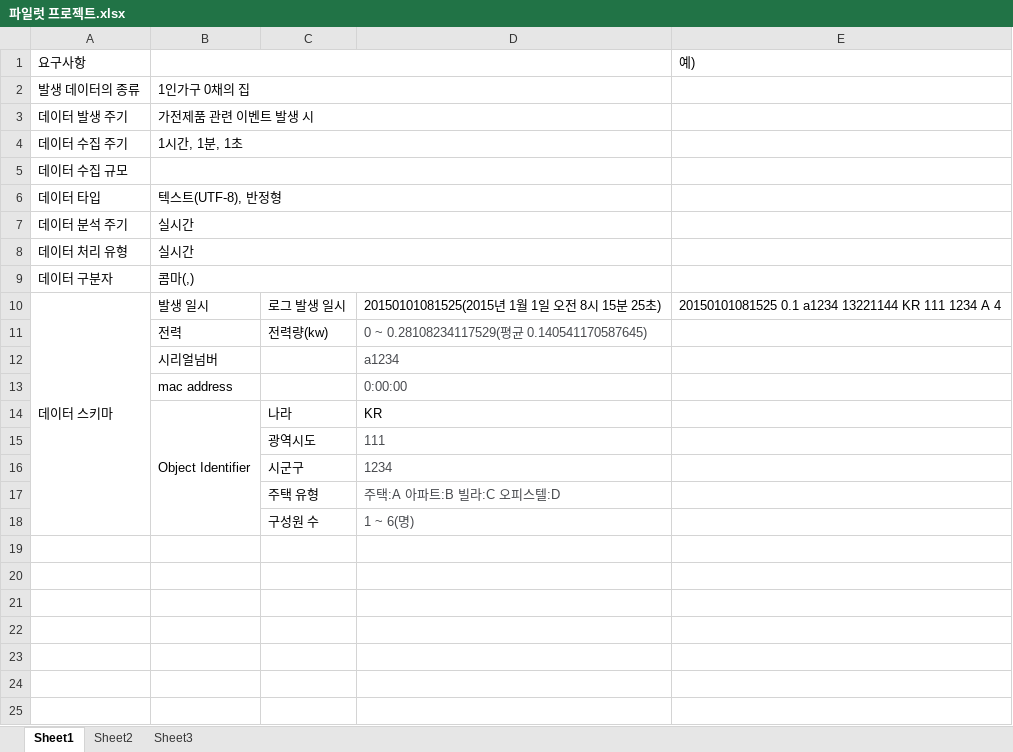
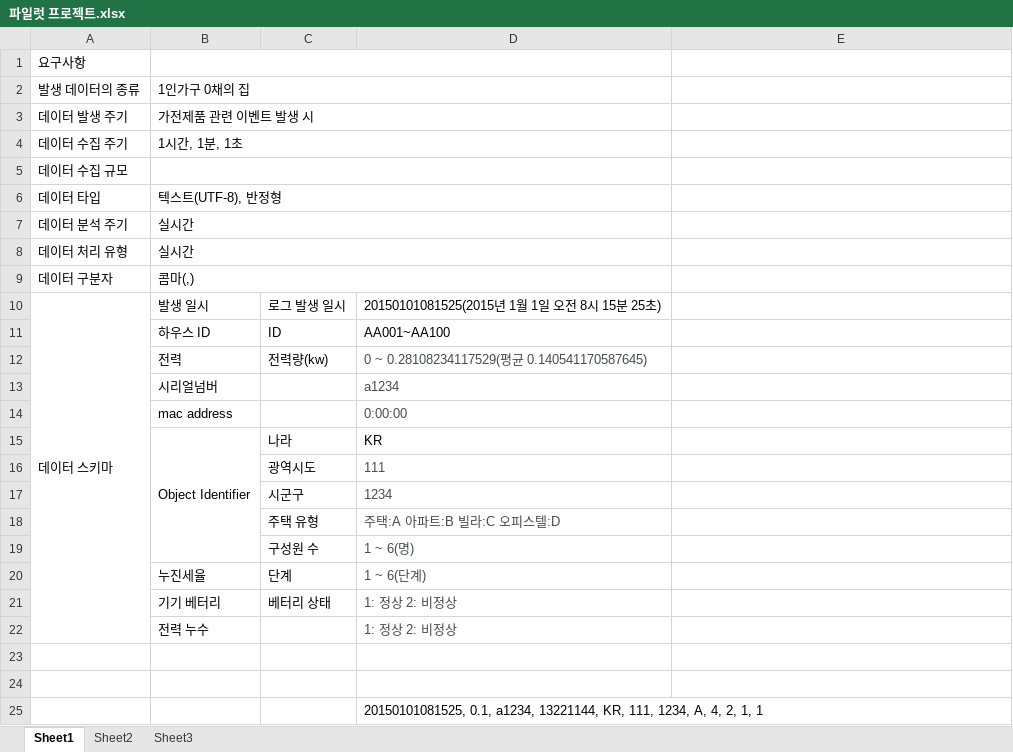
Before and after one commit to Heechul90/BigData_Project, an Excel workbook: 파일럿 프로젝트.xlsx, sheet Sheet1, drawn as a sheet; values as stored, in another font and other column widths than the file's, no borders; the diff names each change by its address in the sheet, - before the commit and + after, or states it on an @@ line.

```diff
--- a/파일럿 프로젝트.xlsx (sheet Sheet1)
+++ b/파일럿 프로젝트.xlsx (sheet Sheet1)
-E1: 예)
+E1: (empty)
-E10: 20150101081525 0.1 a1234 13221144 KR 111 1234 A 4
+E10: (empty)
+row 11:  | 하우스 ID | ID | AA001~AA100
+row 20:  | 누진세율 | 단계 | 1 ~ 6(단계)
+row 21:  | 기기 베터리 | 베터리 상태 | 1: 정상 2: 비정상
+row 22:  | 전력 누수 |  | 1: 정상 2: 비정상
+row 23: (empty)
+row 24: (empty)
+row 25:  |  |  | 20150101081525, 0.1, a1234, 13221144, KR, 111, 1234, A, 4, 2, 1, 1
```
Also changed, not shown: sheet Sheet2.
